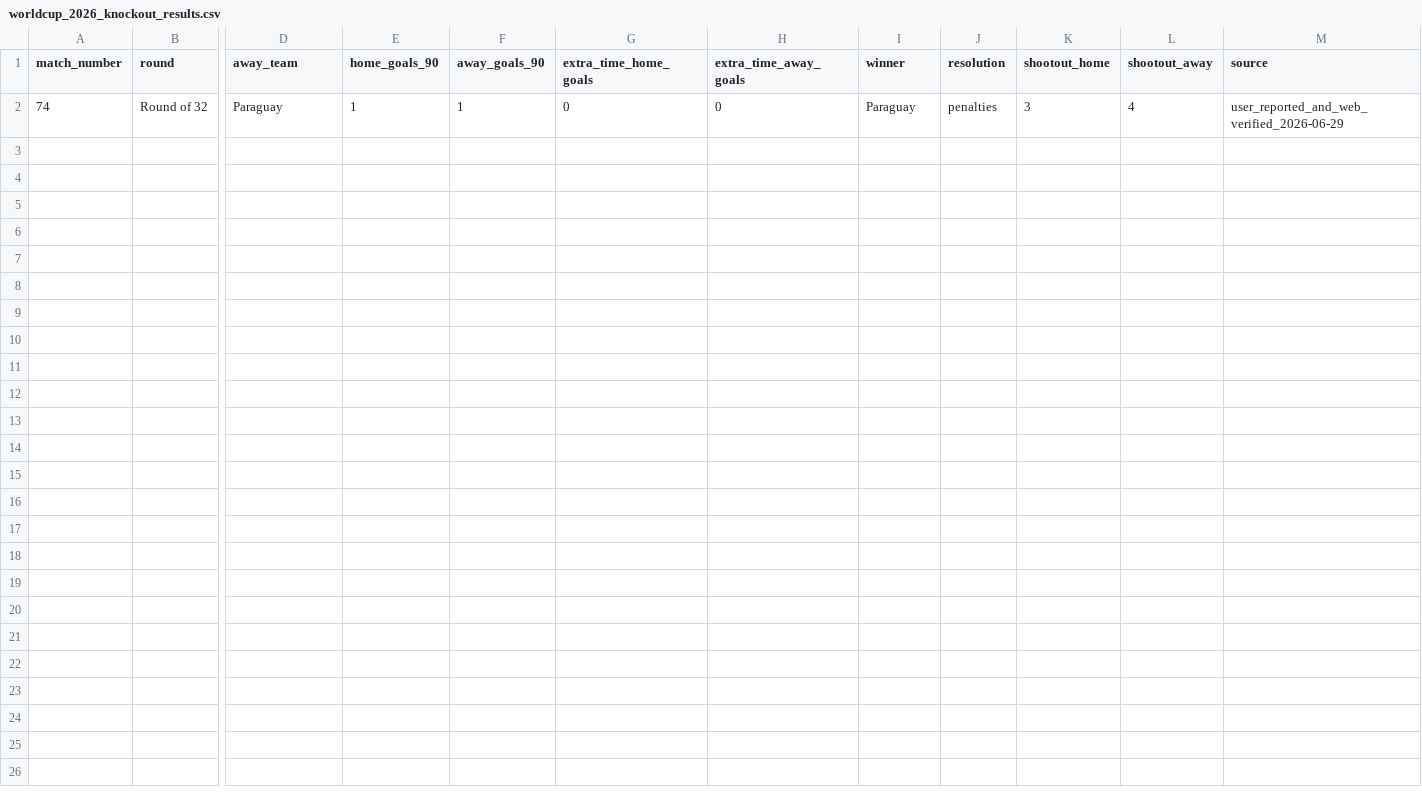
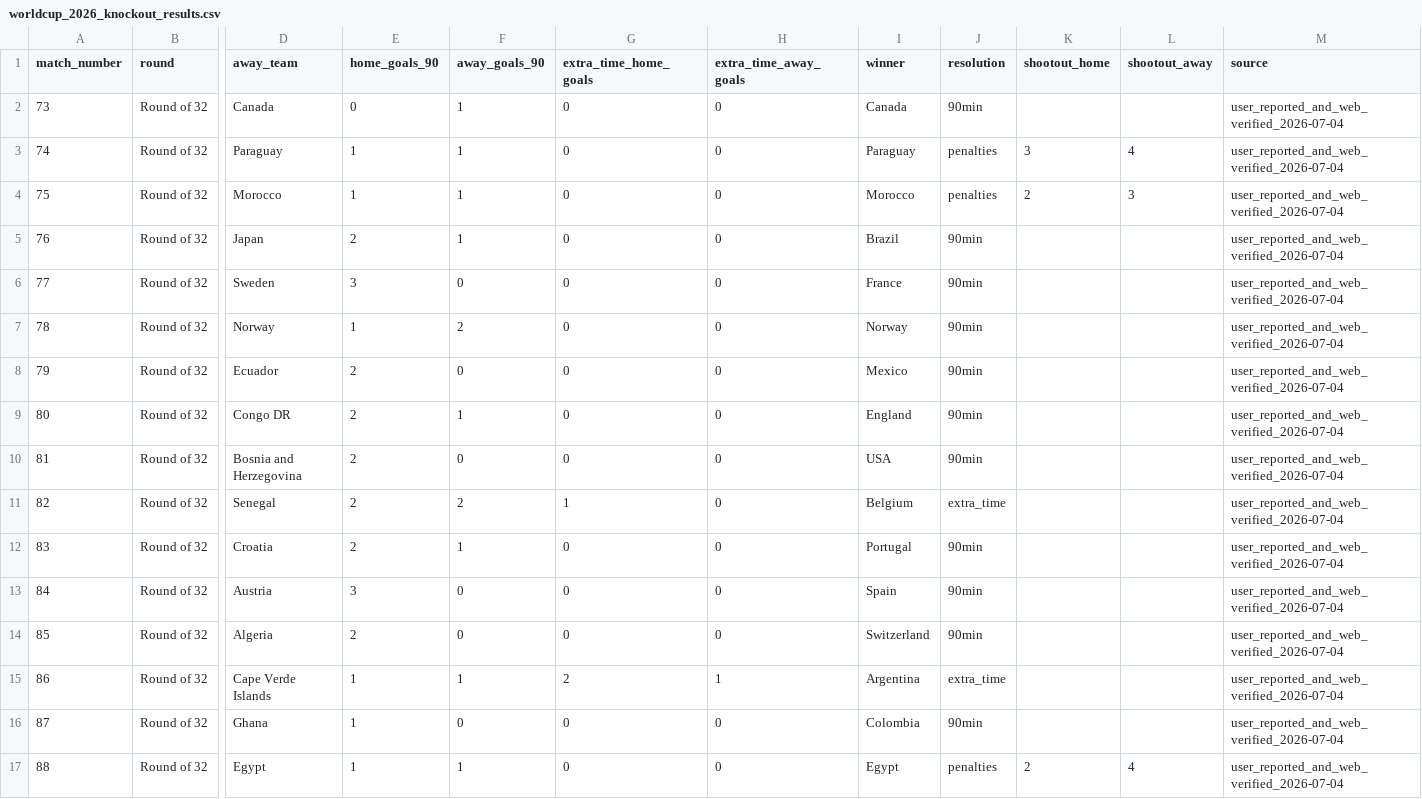
Before and after one commit to eventanilha82/arena-ai, a CSV file: modeling/worldcup_2026_ml/data/observed/worldcup_2026_knockout_results.csv, drawn as a sheet; only a part is shown, gaps mark what is left out; addresses are those after the commit; rows hold the shown columns only; the diff names each change by its address in the sheet, - before the commit and + after, or states it on an @@ line.

Commit message:
feat: calibrate bolao for round of 16

```diff
--- a/modeling/worldcup_2026_ml/data/observed/worldcup_2026_knockout_results.csv
+++ b/modeling/worldcup_2026_ml/data/observed/worldcup_2026_knockout_results.csv
+row 2: 73 | Round of 32 | Canada | 0 | 1 | 0 | 0 | Canada | 90min |  |  | user_reported_and_web_verified_2026-07-04
-M3 (source): user_reported_and_web_verified_2026-06-29
+M3 (source): user_reported_and_web_verified_2026-07-04
+row 4: 75 | Round of 32 | Morocco | 1 | 1 | 0 | 0 | Morocco | penalties | 2 | 3 | user_reported_and_web_verified_2026-07-04
+row 5: 76 | Round of 32 | Japan | 2 | 1 | 0 | 0 | Brazil | 90min |  |  | user_reported_and_web_verified_2026-07-04
+row 6: 77 | Round of 32 | Sweden | 3 | 0 | 0 | 0 | France | 90min |  |  | user_reported_and_web_verified_2026-07-04
+row 7: 78 | Round of 32 | Norway | 1 | 2 | 0 | 0 | Norway | 90min |  |  | user_reported_and_web_verified_2026-07-04
+row 8: 79 | Round of 32 | Ecuador | 2 | 0 | 0 | 0 | Mexico | 90min |  |  | user_reported_and_web_verified_2026-07-04
+row 9: 80 | Round of 32 | Congo DR | 2 | 1 | 0 | 0 | England | 90min |  |  | user_reported_and_web_verified_2026-07-04
+row 10: 81 | Round of 32 | Bosnia and Herzegovina | 2 | 0 | 0 | 0 | USA | 90min |  |  | user_reported_and_web_verified_2026-07-04
+row 11: 82 | Round of 32 | Senegal | 2 | 2 | 1 | 0 | Belgium | extra_time |  |  | user_reported_and_web_verified_2026-07-04
+row 12: 83 | Round of 32 | Croatia | 2 | 1 | 0 | 0 | Portugal | 90min |  |  | user_reported_and_web_verified_2026-07-04
+row 13: 84 | Round of 32 | Austria | 3 | 0 | 0 | 0 | Spain | 90min |  |  | user_reported_and_web_verified_2026-07-04
+row 14: 85 | Round of 32 | Algeria | 2 | 0 | 0 | 0 | Switzerland | 90min |  |  | user_reported_and_web_verified_2026-07-04
+row 15: 86 | Round of 32 | Cape Verde Islands | 1 | 1 | 2 | 1 | Argentina | extra_time |  |  | user_reported_and_web_verified_2026-07-04
+row 16: 87 | Round of 32 | Ghana | 1 | 0 | 0 | 0 | Colombia | 90min |  |  | user_reported_and_web_verified_2026-07-04
+row 17: 88 | Round of 32 | Egypt | 1 | 1 | 0 | 0 | Egypt | penalties | 2 | 4 | user_reported_and_web_verified_2026-07-04
```
Also changed, not shown: modeling/worldcup_2026_ml/reports/bolao_top10_bias_audit.csv, 14 other files.
